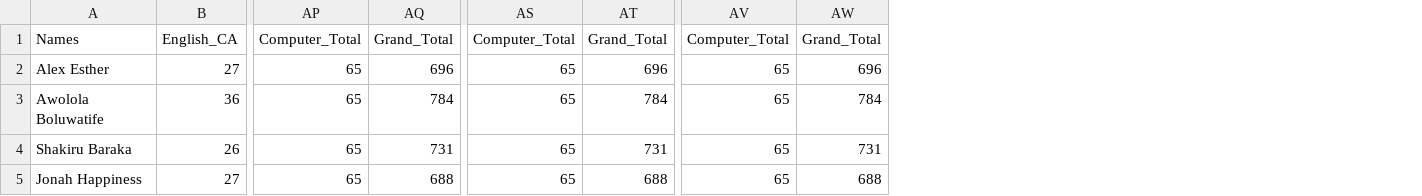
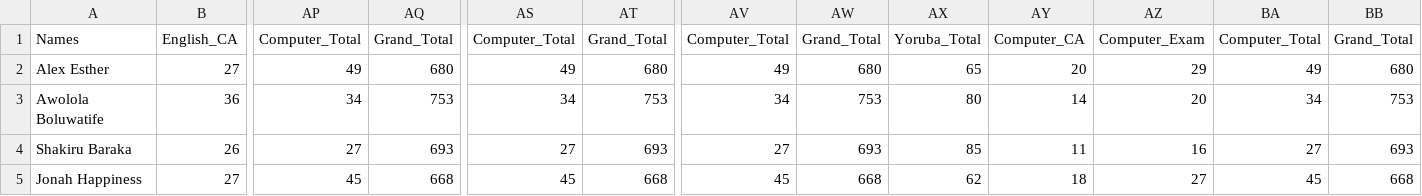
Before and after one commit to Baatinarolu/hiktaos-report-templates, a CSV file: student_scores.csv, drawn as a sheet; only a part is shown, gaps mark what is left out; the diff covers the shown part only; the diff names each change by its address in the sheet, - before the commit and + after, or states it on an @@ line.

Commit message:
Fix SS2 Computer: use SanTan CA/Exam scores for all students
Co-authored-by: arena-agent <297053741+arena-agent@users.noreply.github.com>

```diff
--- a/student_scores.csv
+++ b/student_scores.csv
+column AX (Yoruba_Total), rows 2-5: 65 | 80 | 85 | 62
+column AY (Computer_CA), rows 2-5: 20 | 14 | 11 | 18
+column AZ (Computer_Exam), rows 2-5: 29 | 20 | 16 | 27
+column BA (Computer_Total), rows 2-5: 49 | 34 | 27 | 45
+column BB (Grand_Total), rows 2-5: 680 | 753 | 693 | 668
-AP2 (Computer_Total): 65
+AP2 (Computer_Total): 49
-AQ2 (Grand_Total): 696
+AQ2 (Grand_Total): 680
-AS2 (Computer_Total): 65
+AS2 (Computer_Total): 49
-AT2 (Grand_Total): 696
+AT2 (Grand_Total): 680
-AV2 (Computer_Total): 65
+AV2 (Computer_Total): 49
-AW2 (Grand_Total): 696
+AW2 (Grand_Total): 680
-AP3 (Computer_Total): 65
+AP3 (Computer_Total): 34
-AQ3 (Grand_Total): 784
+AQ3 (Grand_Total): 753
-AS3 (Computer_Total): 65
+AS3 (Computer_Total): 34
-AT3 (Grand_Total): 784
+AT3 (Grand_Total): 753
-AV3 (Computer_Total): 65
+AV3 (Computer_Total): 34
-AW3 (Grand_Total): 784
+AW3 (Grand_Total): 753
-AP4 (Computer_Total): 65
+AP4 (Computer_Total): 27
-AQ4 (Grand_Total): 731
+AQ4 (Grand_Total): 693
-AS4 (Computer_Total): 65
+AS4 (Computer_Total): 27
-AT4 (Grand_Total): 731
+AT4 (Grand_Total): 693
-AV4 (Computer_Total): 65
+AV4 (Computer_Total): 27
-AW4 (Grand_Total): 731
+AW4 (Grand_Total): 693
-AP5 (Computer_Total): 65
+AP5 (Computer_Total): 45
-AQ5 (Grand_Total): 688
+AQ5 (Grand_Total): 668
-AS5 (Computer_Total): 65
+AS5 (Computer_Total): 45
-AT5 (Grand_Total): 688
+AT5 (Grand_Total): 668
-AV5 (Computer_Total): 65
+AV5 (Computer_Total): 45
-AW5 (Grand_Total): 688
+AW5 (Grand_Total): 668
```
Also changed, not shown: 36 edited cells elsewhere in this file, 1 other file.
